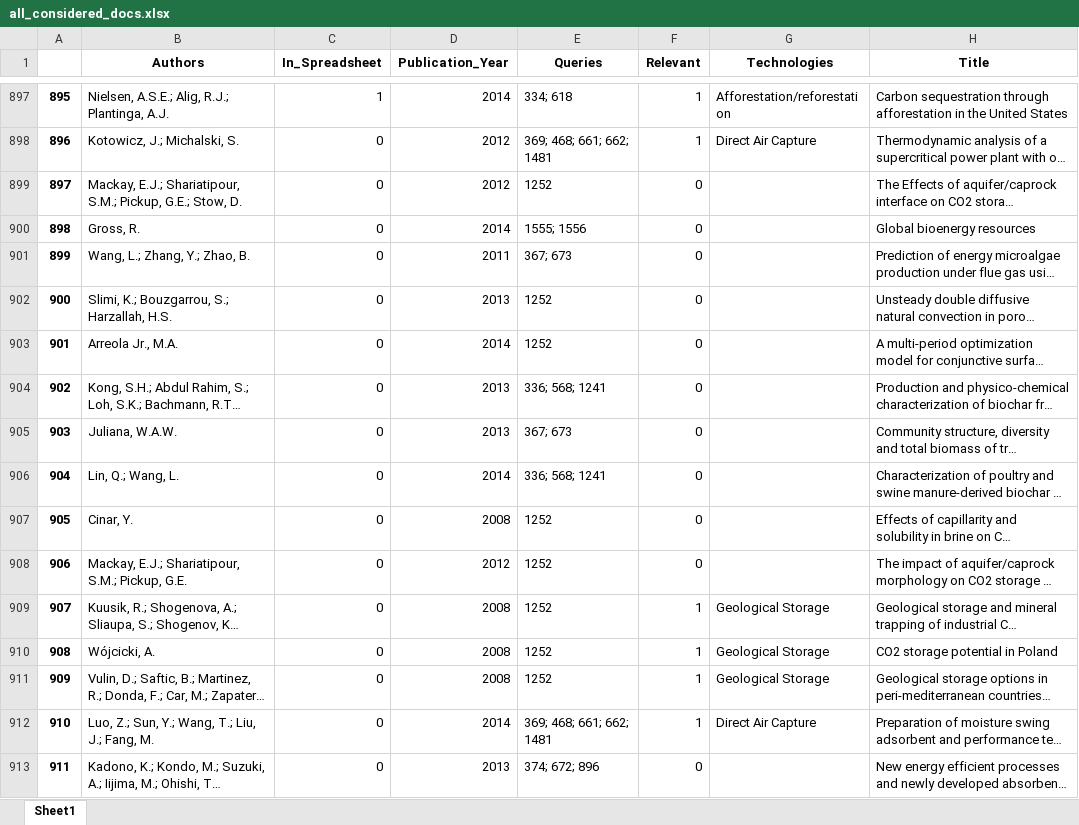
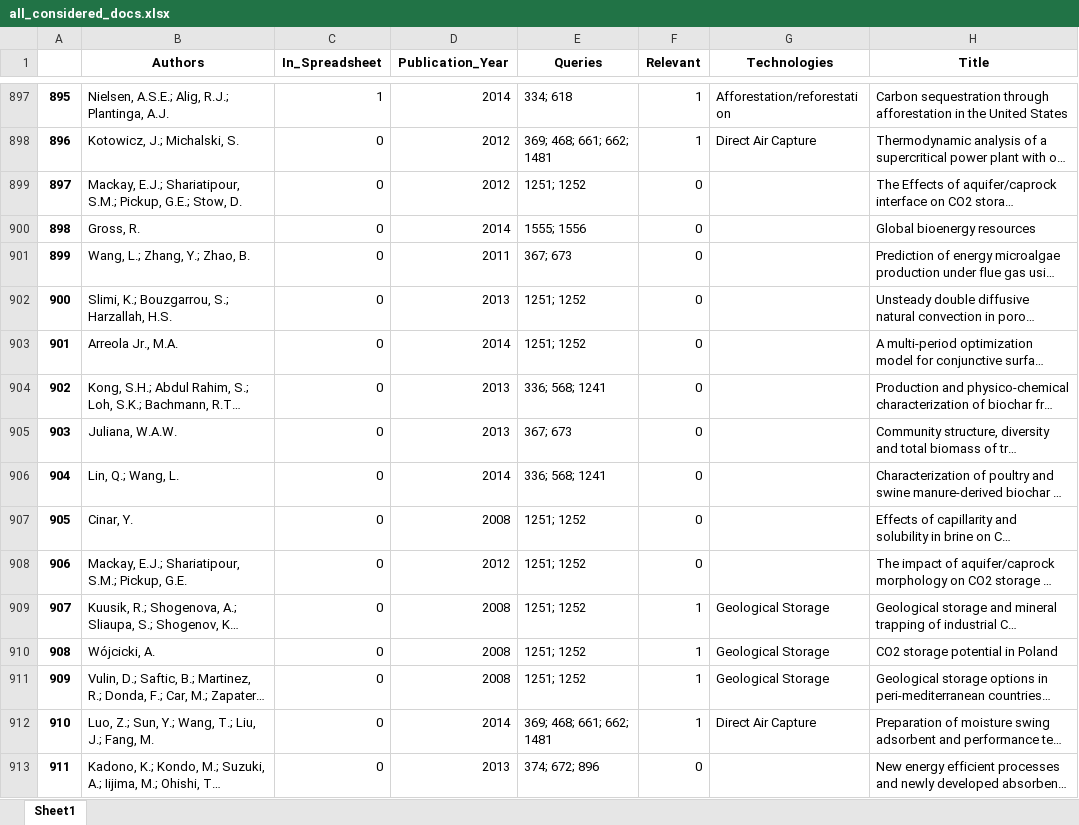
Before and after one commit to mcc-apsis/NETs-review, an Excel workbook: tables/all_considered_docs.xlsx, sheet Sheet1, drawn as a sheet; only a part is shown, gaps mark what is left out; long unchanged cells end in …; values as stored, in another font and other column widths than the file's, no borders; the diff covers the shown part only; the diff names each change by its address in the sheet, - before the commit and + after, or states it on an @@ line.

```diff
--- a/tables/all_considered_docs.xlsx (sheet Sheet1)
+++ b/tables/all_considered_docs.xlsx (sheet Sheet1)
-E899 (Queries): 1252
+E899 (Queries): 1251; 1252
-E902:E903 (Queries): 1252
+E902:E903 (Queries): 1251; 1252
-E907:E911 (Queries): 1252
+E907:E911 (Queries): 1251; 1252
```
Also changed, not shown: 3 added rows, 470 edited cells and row numbers in column A elsewhere in this sheet, tables/all_queries.xlsx, tables/spreadsheet_not_found.xlsx, 2 other files.
